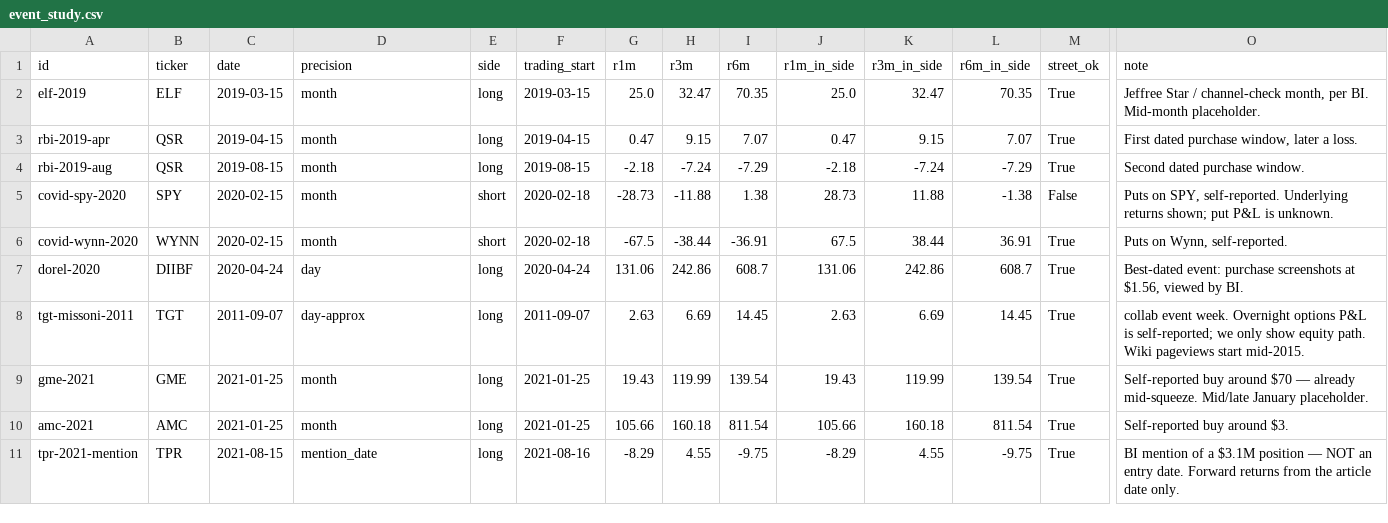
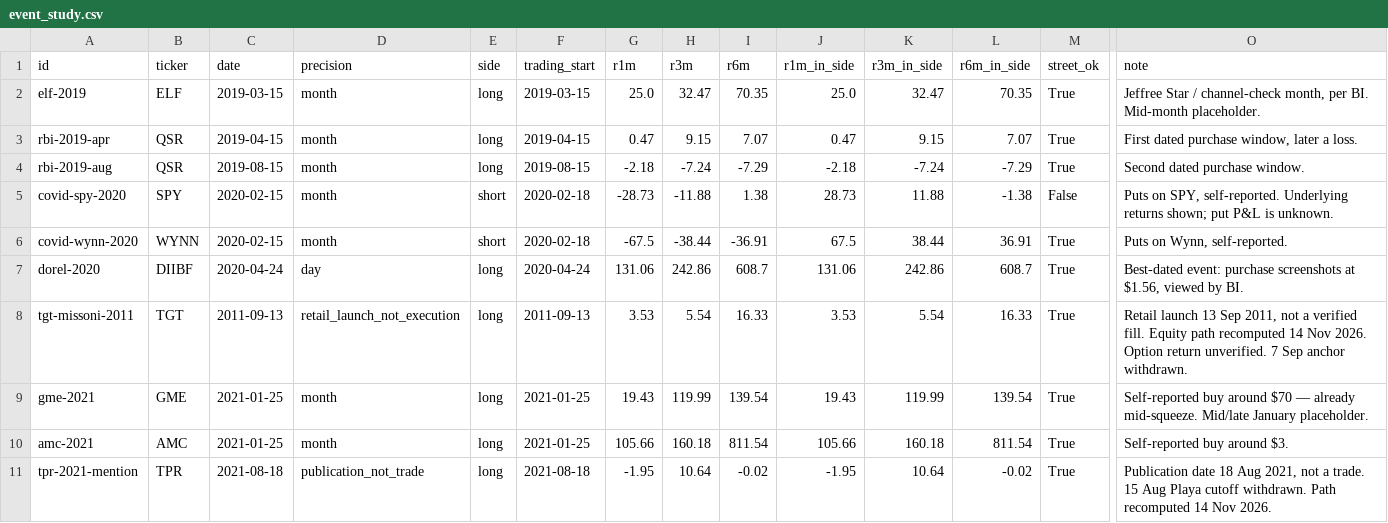
Before and after one commit to MacApex/chris-camillo-tracker, a CSV file: data/experiments/event_study.csv, drawn as a sheet; only a part is shown, gaps mark what is left out; the diff names each change by its address in the sheet, - before the commit and + after, or states it on an @@ line.

```diff
--- a/data/experiments/event_study.csv
+++ b/data/experiments/event_study.csv
-C8 (date): 2011-09-07
+C8 (date): 2011-09-13
-D8 (precision): day-approx
+D8 (precision): retail_launch_not_execution
-F8 (trading_start): 2011-09-07
+F8 (trading_start): 2011-09-13
-G8 (r1m): 2.63
+G8 (r1m): 3.53
-H8 (r3m): 6.69
+H8 (r3m): 5.54
-I8 (r6m): 14.45
+I8 (r6m): 16.33
-J8 (r1m_in_side): 2.63
+J8 (r1m_in_side): 3.53
-K8 (r3m_in_side): 6.69
+K8 (r3m_in_side): 5.54
-L8 (r6m_in_side): 14.45
+L8 (r6m_in_side): 16.33
-O8 (note): collab event week. Overnight options P&L is self-reported; we only show equity path. Wiki pageviews start mid-2015.
+O8 (note): Retail launch 13 Sep 2011, not a verified fill. Equity path recomputed 14 Nov 2026. Option return unverified. 7 Sep anchor withdrawn.
-C11 (date): 2021-08-15
+C11 (date): 2021-08-18
-D11 (precision): mention_date
+D11 (precision): publication_not_trade
-F11 (trading_start): 2021-08-16
+F11 (trading_start): 2021-08-18
-G11 (r1m): -8.29
+G11 (r1m): -1.95
-H11 (r3m): 4.55
+H11 (r3m): 10.64
-I11 (r6m): -9.75
+I11 (r6m): -0.02
-J11 (r1m_in_side): -8.29
+J11 (r1m_in_side): -1.95
-K11 (r3m_in_side): 4.55
+K11 (r3m_in_side): 10.64
-L11 (r6m_in_side): -9.75
+L11 (r6m_in_side): -0.02
-O11 (note): BI mention of a $3.1M position — NOT an entry date. Forward returns from the article date only.
+O11 (note): Publication date 18 Aug 2021, not a trade. 15 Aug Playa cutoff withdrawn. Path recomputed 14 Nov 2026.
```
Also changed, not shown: docs/data/event_study.csv, 41 other files.
